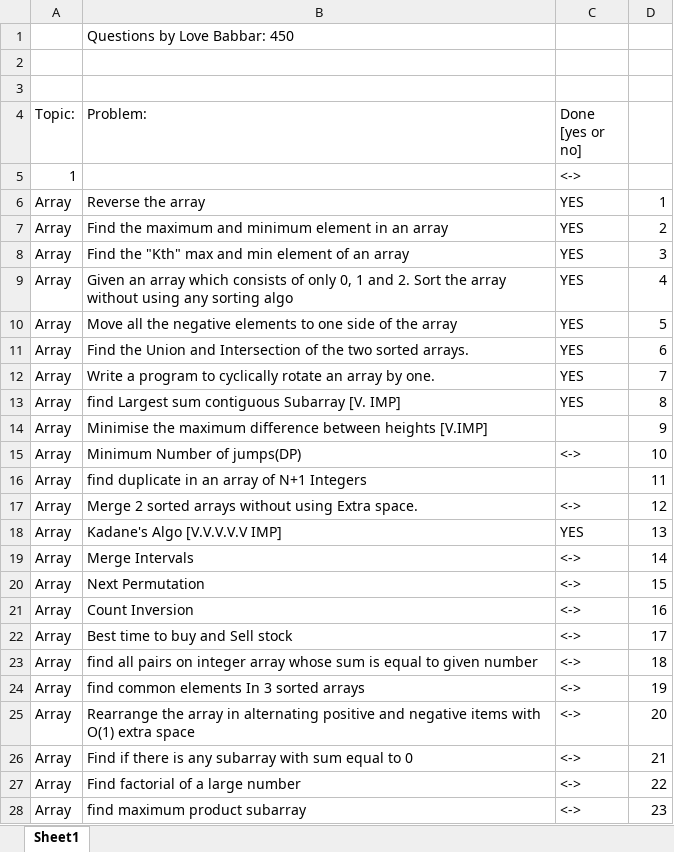
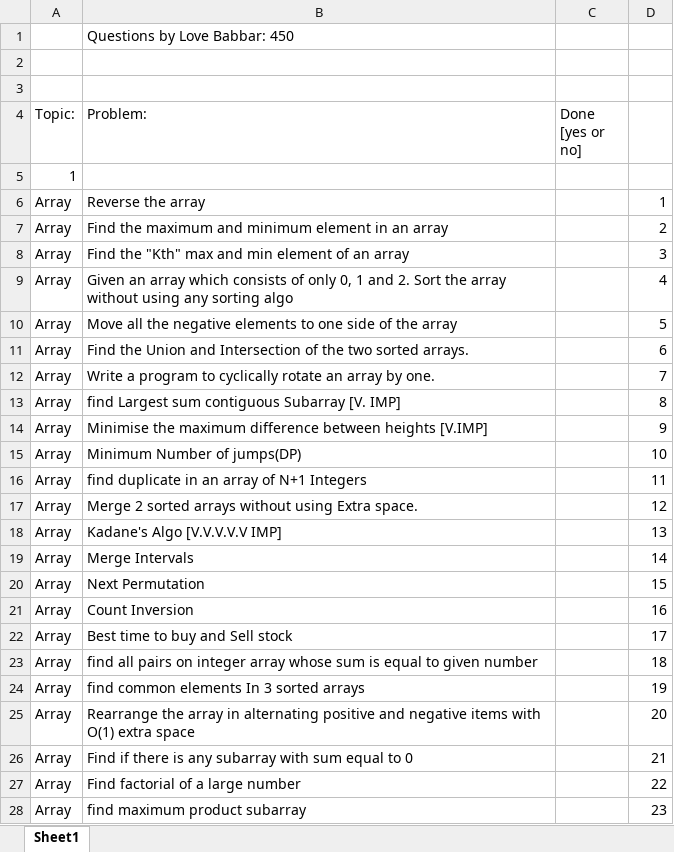
Before and after one commit to sami5671/Complete-Data-Structure---Algorithms, an Excel workbook: 1_FINAL450.xlsx, sheet Sheet1, drawn as a sheet; only a part is shown; values as stored, in another font and other column widths than the file's, no cell formats; the diff covers the shown part only; the diff names each change by its address in the sheet, - before the commit and + after, or states it on an @@ line.

```diff
--- a/1_FINAL450.xlsx (sheet Sheet1)
+++ b/1_FINAL450.xlsx (sheet Sheet1)
-C5 (Done [yes or no]): <->
+C5 (Done [yes or no]): (empty)
-C6:C13 (Done [yes or no]): YES
+C6:C13 (Done [yes or no]): (empty)
-C15 (Done [yes or no]): <->
+C15 (Done [yes or no]): (empty)
-C17 (Done [yes or no]): <->
+C17 (Done [yes or no]): (empty)
-C18 (Done [yes or no]): YES
+C18 (Done [yes or no]): (empty)
-C19:C28 (Done [yes or no]): <->
+C19:C28 (Done [yes or no]): (empty)
```
Also changed, not shown: 425 edited cells elsewhere in this sheet, cell formats, 10 other files.
